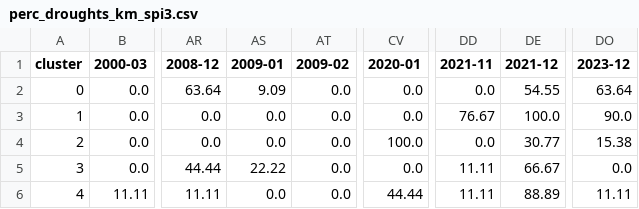
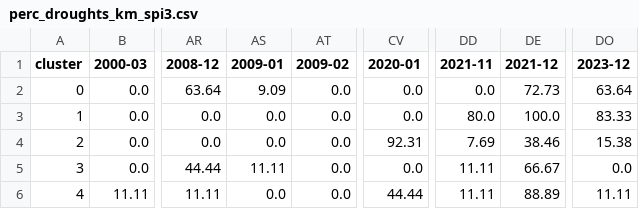
Before and after one commit to nitinmagima/KenyaDroughtAnalysis, a CSV file: data/app_data/perc_droughts_km_spi3.csv, drawn as a sheet; only a part is shown, gaps mark what is left out; the diff names each change by its address in the sheet, - before the commit and + after, or states it on an @@ line.

```diff
--- a/data/app_data/perc_droughts_km_spi3.csv
+++ b/data/app_data/perc_droughts_km_spi3.csv
-DE2 (2021-12): 54.55
+DE2 (2021-12): 72.73
-DD3 (2021-11): 76.67
+DD3 (2021-11): 80.0
-DO3 (2023-12): 90.0
+DO3 (2023-12): 83.33
-CV4 (2020-01): 100.0
+CV4 (2020-01): 92.31
-DD4 (2021-11): 0.0
+DD4 (2021-11): 7.69
-DE4 (2021-12): 30.77
+DE4 (2021-12): 38.46
-AS5 (2009-01): 22.22
+AS5 (2009-01): 11.11
```
Also changed, not shown: data/app_data/perc_droughts_hc_spi1.csv, data/app_data/perc_droughts_hc_spi3.csv, 16 other files.
